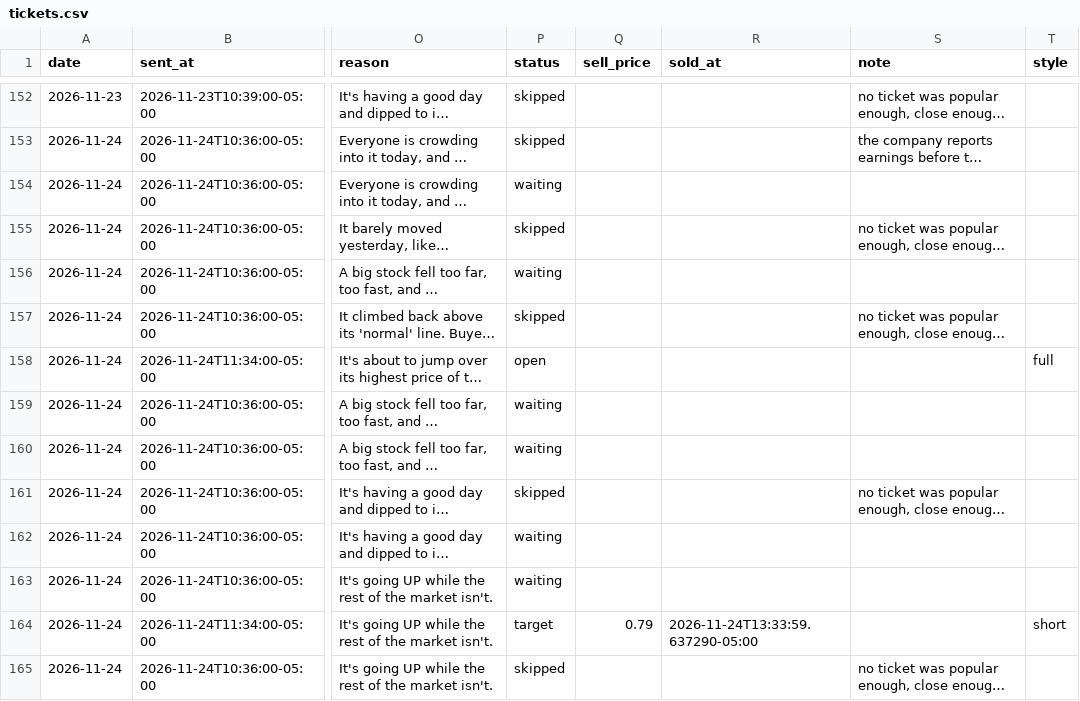
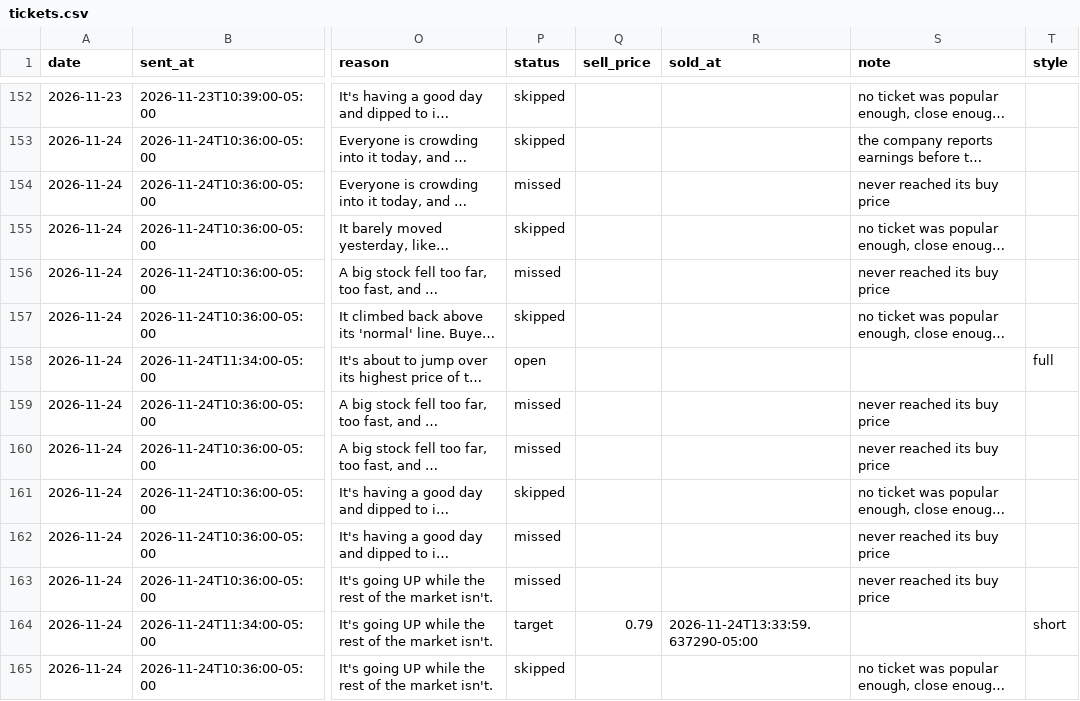
Before and after one commit to tauhid97/Options-Boss, a CSV file: data/tickets.csv, drawn as a sheet; only a part is shown, gaps mark what is left out; long unchanged cells end in …; the diff names each change by its address in the sheet, - before the commit and + after, or states it on an @@ line.

Commit message:
Update Options Boss 2026-11-24T19:44

```diff
--- a/data/tickets.csv
+++ b/data/tickets.csv
-P154 (status): waiting
+P154 (status): missed
-S154 (note): (empty)
+S154 (note): never reached its buy price
-P156 (status): waiting
+P156 (status): missed
-S156 (note): (empty)
+S156 (note): never reached its buy price
-P159:P160 (status): waiting
+P159:P160 (status): missed
-S159:S160 (note): (empty)
+S159:S160 (note): never reached its buy price
-P162:P163 (status): waiting
+P162:P163 (status): missed
-S162:S163 (note): (empty)
+S162:S163 (note): never reached its buy price
```
